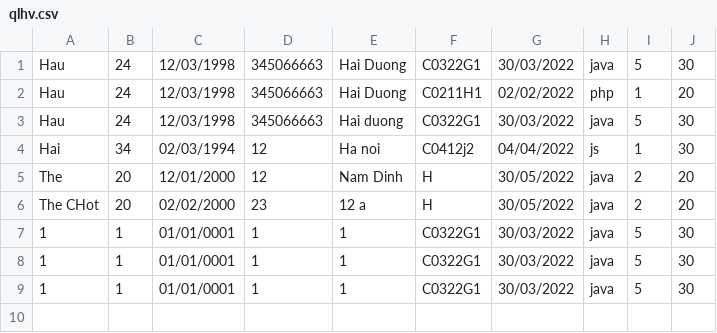
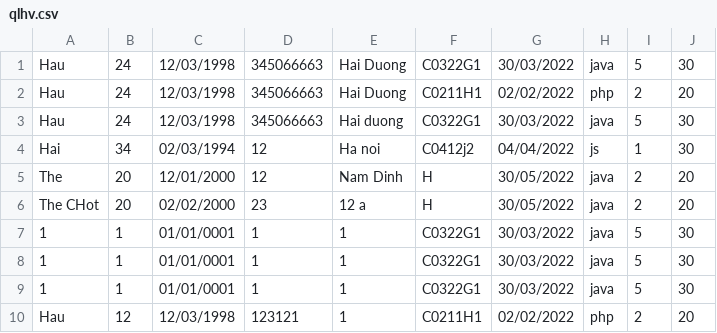
Before and after one commit to hauhc1203/Module2, a CSV file: Week4/file/qlhv.csv, drawn as a sheet.

```diff
--- a/Week4/file/qlhv.csv
+++ b/Week4/file/qlhv.csv
@@ -1,3 +1,3 @@
 Hau,24,12/03/1998,345066663,Hai Duong,C0322G1,30/03/2022,java,5,30
-Hau,24,12/03/1998,345066663,Hai Duong,C0211H1,02/02/2022,php,1,20
+Hau,24,12/03/1998,345066663,Hai Duong,C0211H1,02/02/2022,php,2,20
 Hau,24,12/03/1998,345066663,Hai duong,C0322G1,30/03/2022,java,5,30
@@ -9 +9,2 @@ The CHot,20,02/02/2000,23,12 a,H,30/05/2022,java,2,20
 1,1,01/01/0001,1,1,C0322G1,30/03/2022,java,5,30
+Hau,12,12/03/1998,123121,1,C0211H1,02/02/2022,php,2,20
```
Also changed, not shown: 21 other files.
